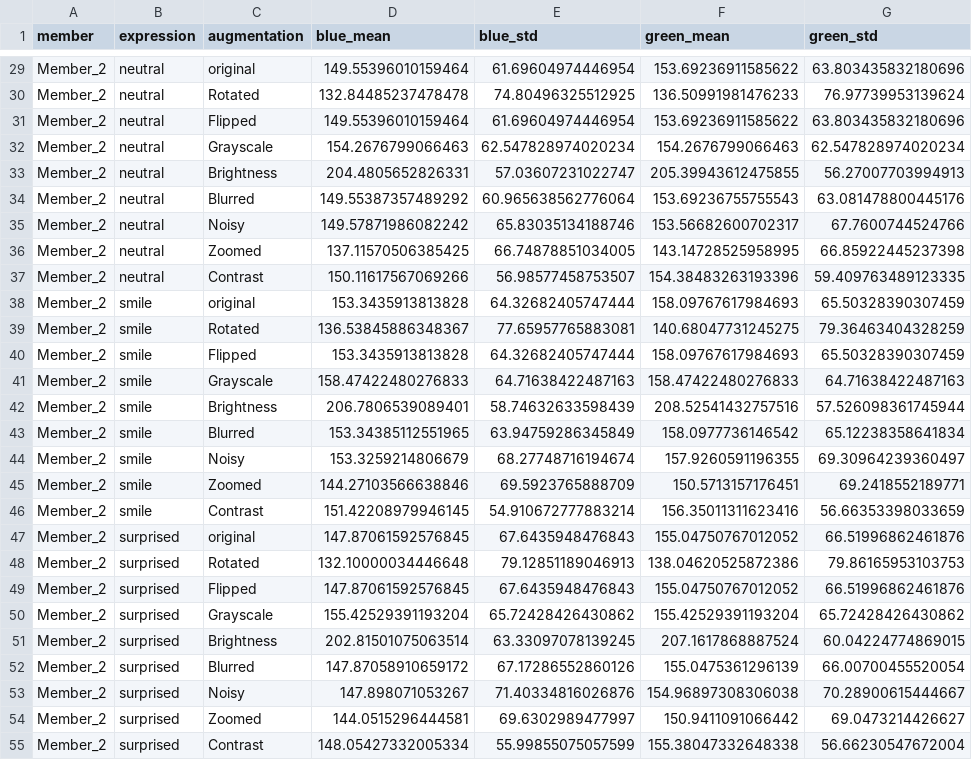
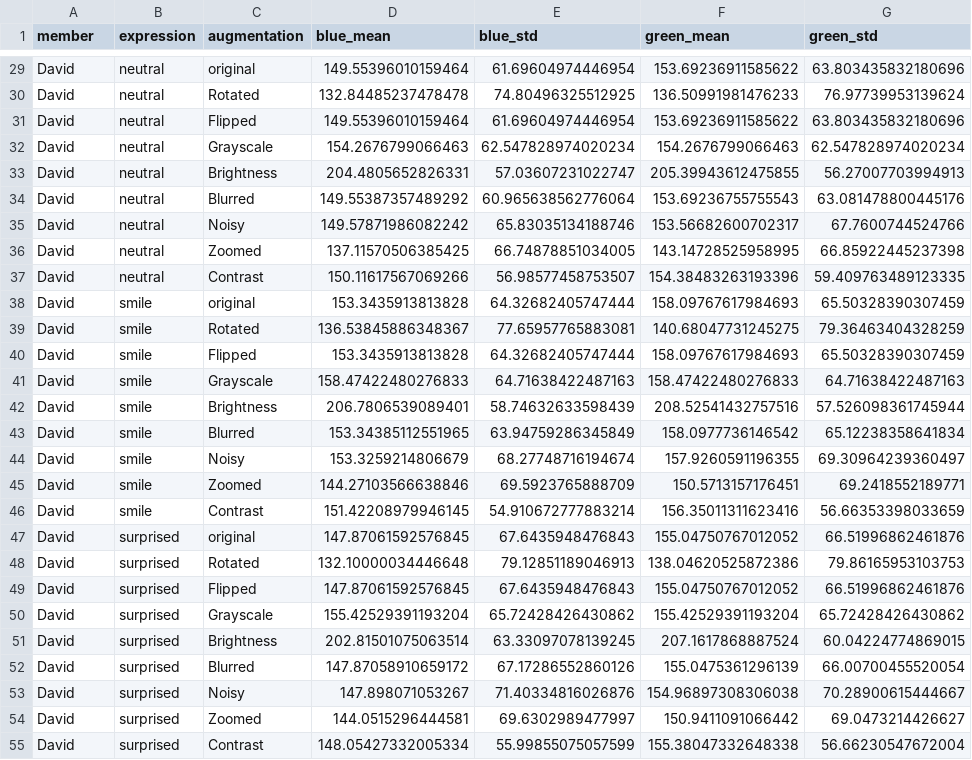
Before and after one commit to mwaniasam/data_preprocessing, a CSV file: models/data/processed/image_features.csv, drawn as a sheet; only a part is shown, gaps mark what is left out; the diff covers the shown part only; the diff names each change by its address in the sheet, - before the commit and + after, or states it on an @@ line.

Commit message:
fix: standardize member labels in image_features.csv to real names
Map Member_1 to Michael Kimani, Member_2 to David, Member_3 to Kelvin,
Member_4 to Samuel to align with audio_features.csv for Task 4 modeling.

```diff
--- a/models/data/processed/image_features.csv
+++ b/models/data/processed/image_features.csv
-A29:A55 (member): Member_2
+A29:A55 (member): David
```
Also changed, not shown: 81 edited cells elsewhere in this file.
